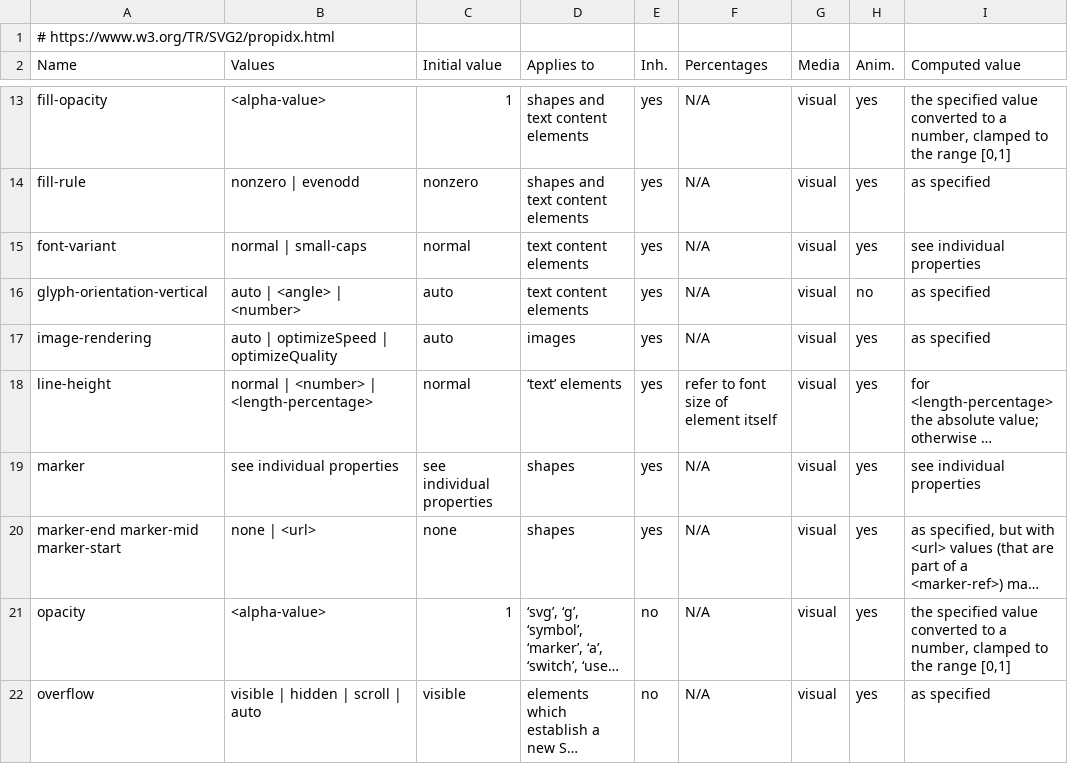
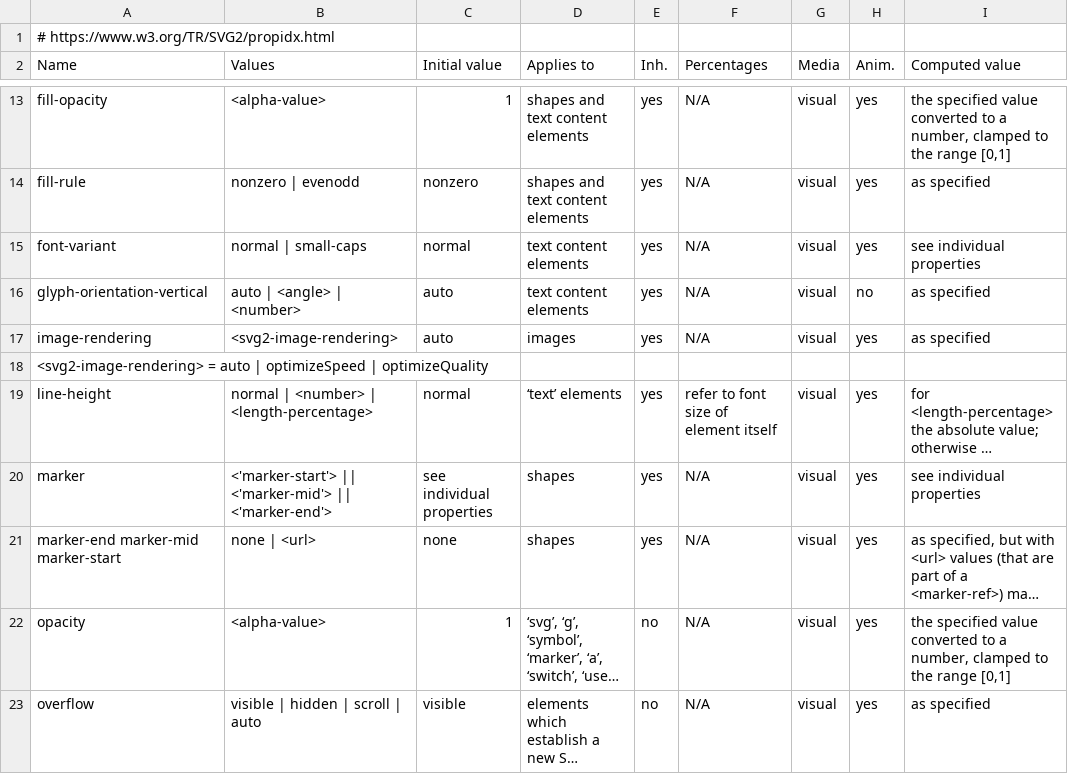
Before and after one commit to css-raku/CSS-Snapshot2026-raku, a TSV file: src/css-snapshot-2026/svg2-propidx.tsv, drawn as a sheet; only a part is shown, gaps mark what is left out; long unchanged cells end in …; addresses are those after the commit; the diff names each change by its address in the sheet, - before the commit and + after, or states it on an @@ line.

```diff
--- a/src/css-snapshot-2026/svg2-propidx.tsv
+++ b/src/css-snapshot-2026/svg2-propidx.tsv
-B17 (Values): auto | optimizeSpeed | optimizeQuality
+B17 (Values): <svg2-image-rendering>
+row 18: <svg2-image-rendering> = auto | optimizeSpeed | optimizeQuality
-B20 (Values): see individual properties
+B20 (Values): <'marker-start'> || <'marker-mid'> || <'marker-end'>
```
Also changed, not shown: src/css-snapshot-2026/css-images-3.tsv, 17 other files.
